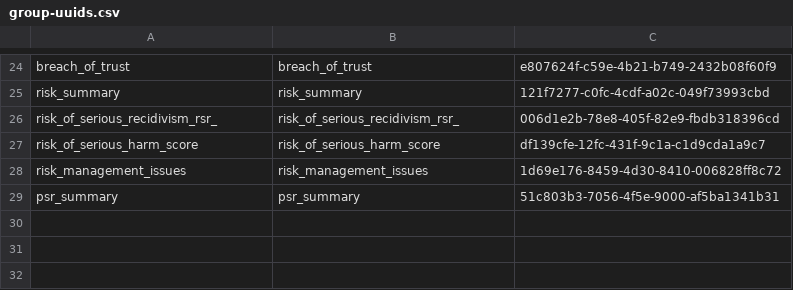
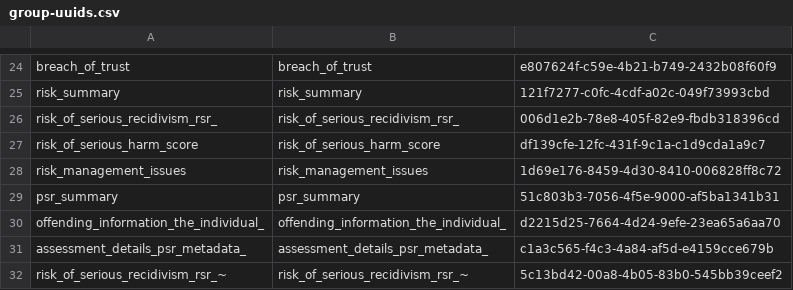
Before and after one commit to ministryofjustice/hmpps-assessments-api, a CSV file: psr/data/uuids/group-uuids.csv, drawn as a sheet; only a part is shown, gaps mark what is left out; the diff names each change by its address in the sheet, - before the commit and + after, or states it on an @@ line.

```diff
--- a/psr/data/uuids/group-uuids.csv
+++ b/psr/data/uuids/group-uuids.csv
+row 30: offending_information_the_individual_ | offending_information_the_individual_ | d2215d25-7664-4d24-9efe-23ea65a6aa70
+row 31: assessment_details_psr_metadata_ | assessment_details_psr_metadata_ | c1a3c565-f4c3-4a84-af5d-e4159cce679b
+row 32: risk_of_serious_recidivism_rsr_~ | risk_of_serious_recidivism_rsr_~ | 5c13bd42-00a8-4b05-83b0-545bb39ceef2
```
Also changed, not shown: psr/data/uuids/oasys-mapping-uuids.csv, psr/data/uuids/question-group-uuids.csv, 3 other files.
